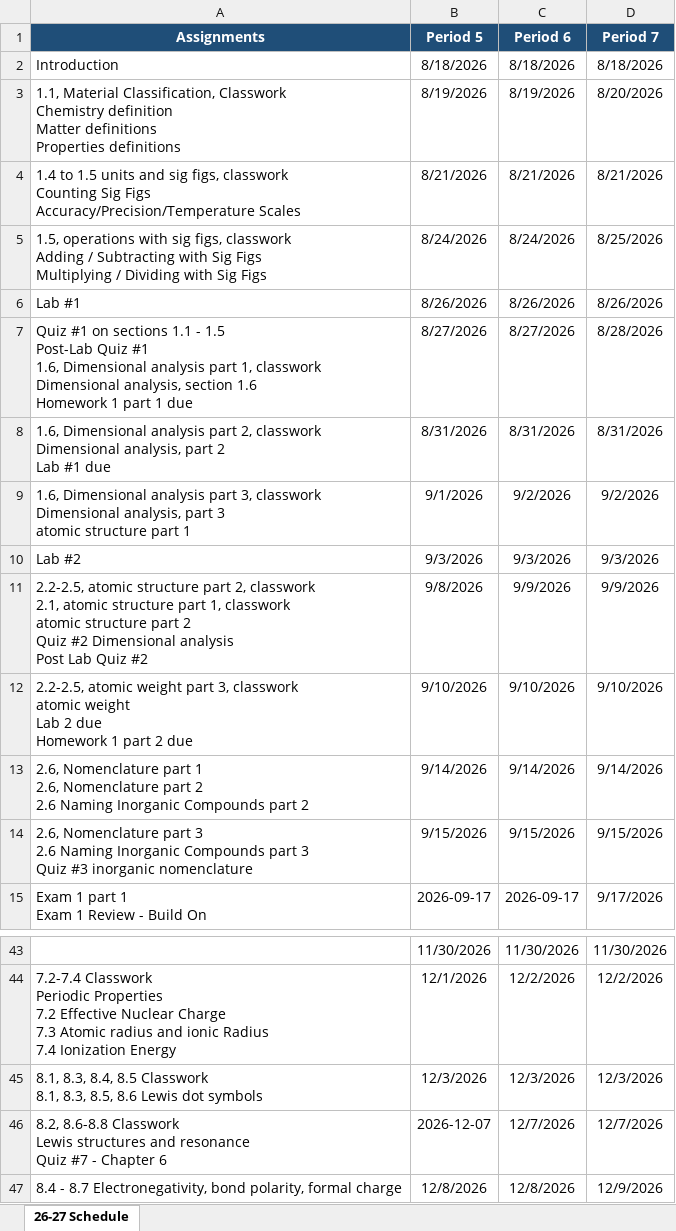
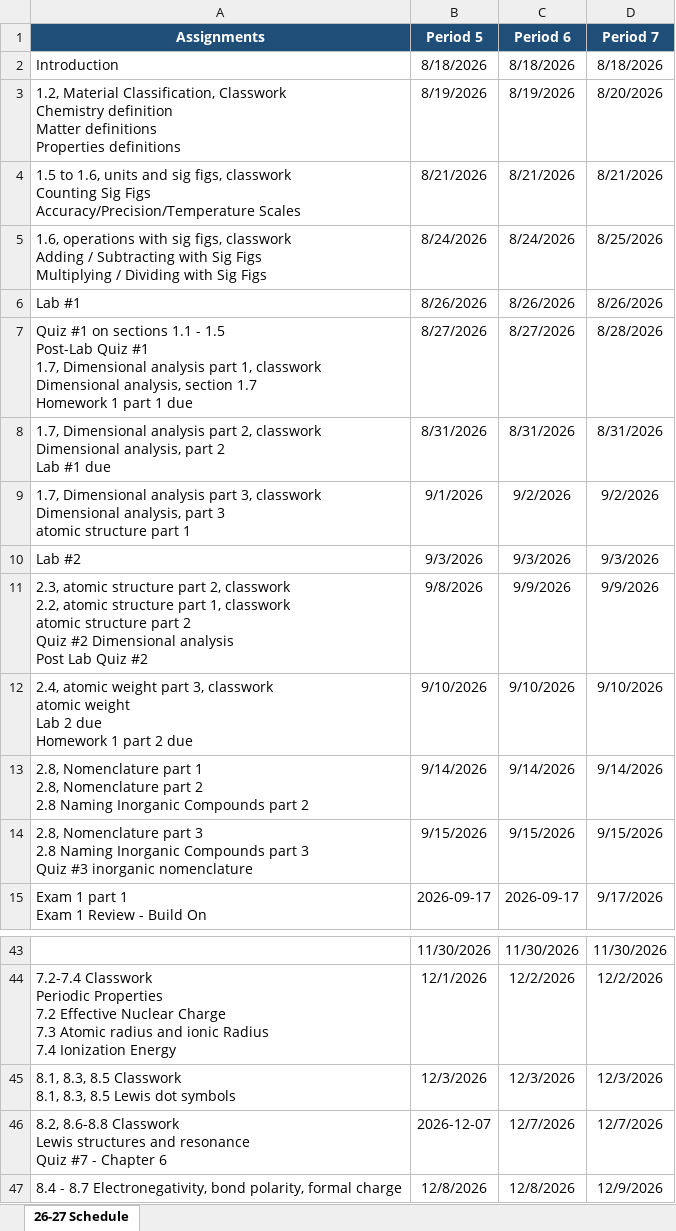
Before and after one commit to KeBarnese/KeBarnese.github.io, an Excel workbook: Loyola/HChem2627/build/Honors_Chem_2627_Schedule_2.xlsx, sheet 26-27 Schedule, drawn as a sheet; only a part is shown, gaps mark what is left out; values as stored, in another font and other column widths than the file's, no borders; ↵ is a line break in a cell; the diff names each change by its address in the sheet, - before the commit and + after, or states it on an @@ line.

Commit message:
Rename units

```diff
--- a/Loyola/HChem2627/build/Honors_Chem_2627_Schedule_2.xlsx (sheet 26-27 Schedule)
+++ b/Loyola/HChem2627/build/Honors_Chem_2627_Schedule_2.xlsx (sheet 26-27 Schedule)
-A3 (Assignments): 1.1, Material Classification,…
+A3 (Assignments): 1.2, Material Classification,…
-A4 (Assignments): 1.4 to 1.5 units and…
+A4 (Assignments): 1.5 to 1.6, units and…
-A5 (Assignments): 1.5, operations with…
+A5 (Assignments): 1.6, operations with…
-A7 (Assignments): …Quiz #1 ↵ 1.6, Dimensional analysis part 1, classwork ↵ Dimensional analysis, section 1.6 ↵ Homework 1…
+A7 (Assignments): …Quiz #1 ↵ 1.7, Dimensional analysis part 1, classwork ↵ Dimensional analysis, section 1.7 ↵ Homework 1…
-A8 (Assignments): 1.6, Dimensional analysis…
+A8 (Assignments): 1.7, Dimensional analysis…
-A9 (Assignments): 1.6, Dimensional analysis…
+A9 (Assignments): 1.7, Dimensional analysis…
-A11 (Assignments): 2.2-2.5, atomic structure part 2, classwork ↵ 2.1, atomic structure…
+A11 (Assignments): 2.3, atomic structure part 2, classwork ↵ 2.2, atomic structure…
-A12 (Assignments): 2.2-2.5, atomic weight…
+A12 (Assignments): 2.4, atomic weight…
-A13 (Assignments): 2.6, Nomenclature part 1 ↵ 2.6, Nomenclature part 2 ↵ 2.6 Naming Inorganic…
+A13 (Assignments): 2.8, Nomenclature part 1 ↵ 2.8, Nomenclature part 2 ↵ 2.8 Naming Inorganic…
-A14 (Assignments): 2.6, Nomenclature part 3 ↵ 2.6 Naming Inorganic…
+A14 (Assignments): 2.8, Nomenclature part 3 ↵ 2.8 Naming Inorganic…
-A45 (Assignments): 8.1, 8.3, 8.4, 8.5 Classwork ↵ 8.1, 8.3, 8.5, 8.6 Lewis dot…
+A45 (Assignments): 8.1, 8.3, 8.5 Classwork ↵ 8.1, 8.3, 8.5 Lewis dot…
```
Also changed, not shown: 9 other files.
